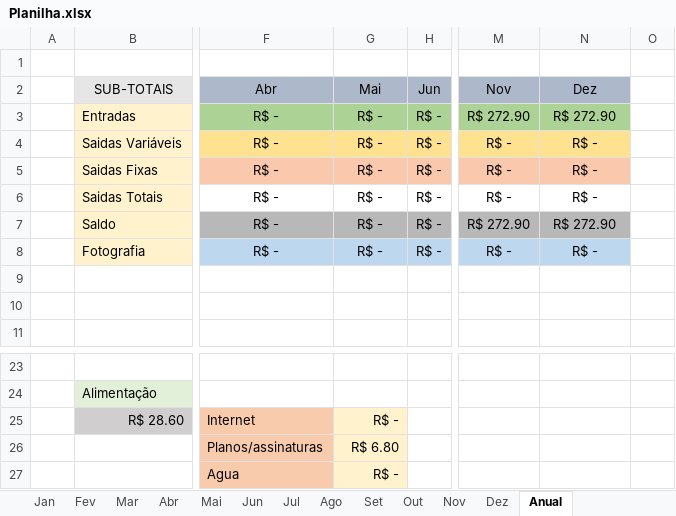
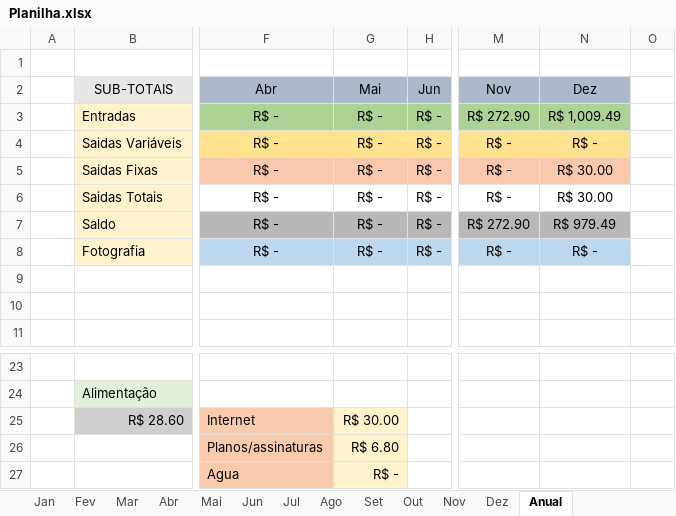
Before and after one commit to MiguelOliveira07/JavaScript, an Excel workbook: Planilha.xlsx, sheet Anual, drawn as a sheet; only a part is shown, gaps mark what is left out; values as stored, in another font and other column widths than the file's, no borders; the diff names each change by its address in the sheet, - before the commit and + after, or states it on an @@ line.

```diff
--- a/Planilha.xlsx (sheet Anual)
+++ b/Planilha.xlsx (sheet Anual)
-N3: R$ 272.90
+N3: R$ 1,009.49
-N5:N6: R$ -
+N5:N6: R$ 30.00
-N7: R$ 272.90
+N7: R$ 979.49
-G25: R$ -
+G25: R$ 30.00
```
Also changed, not shown: sheet Dez, charts or pictures.
